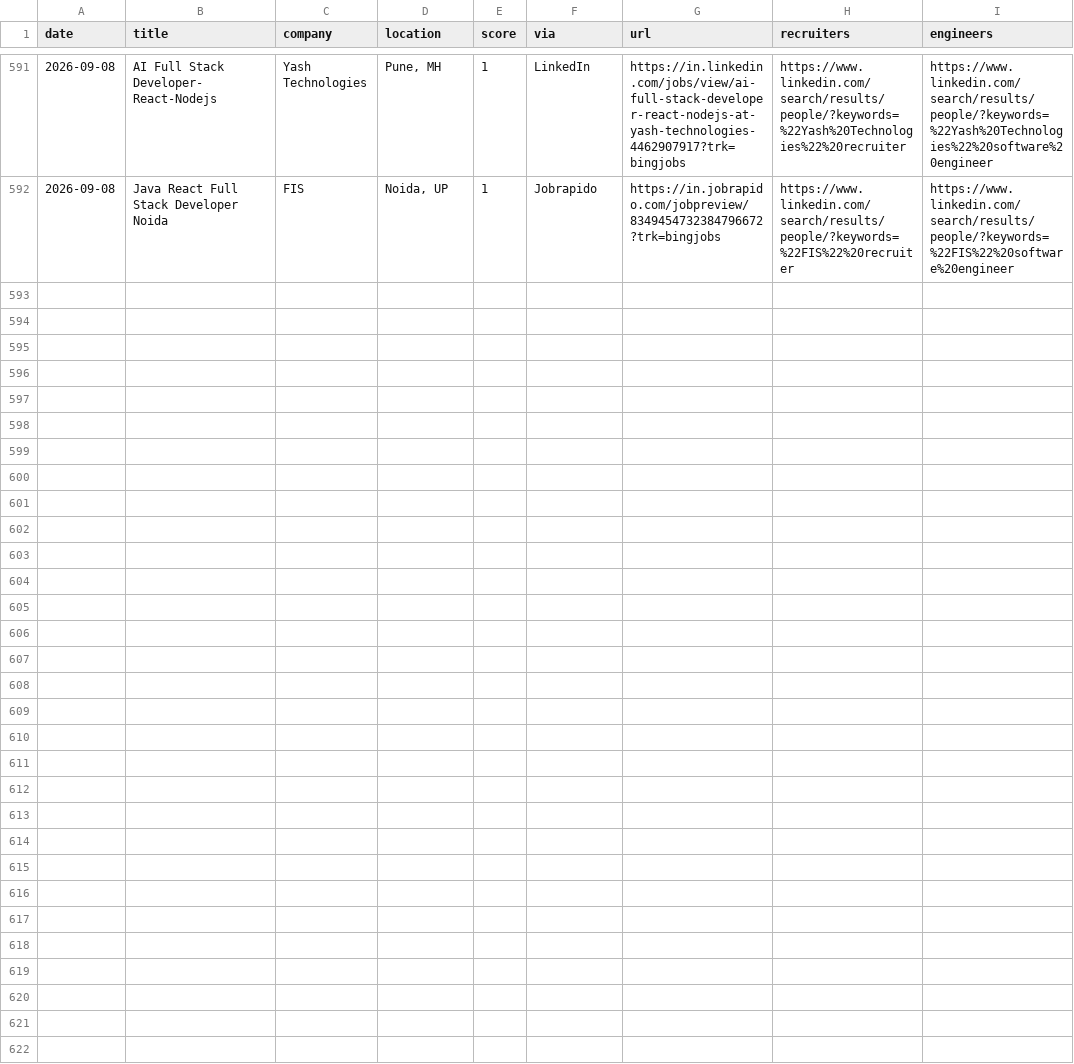
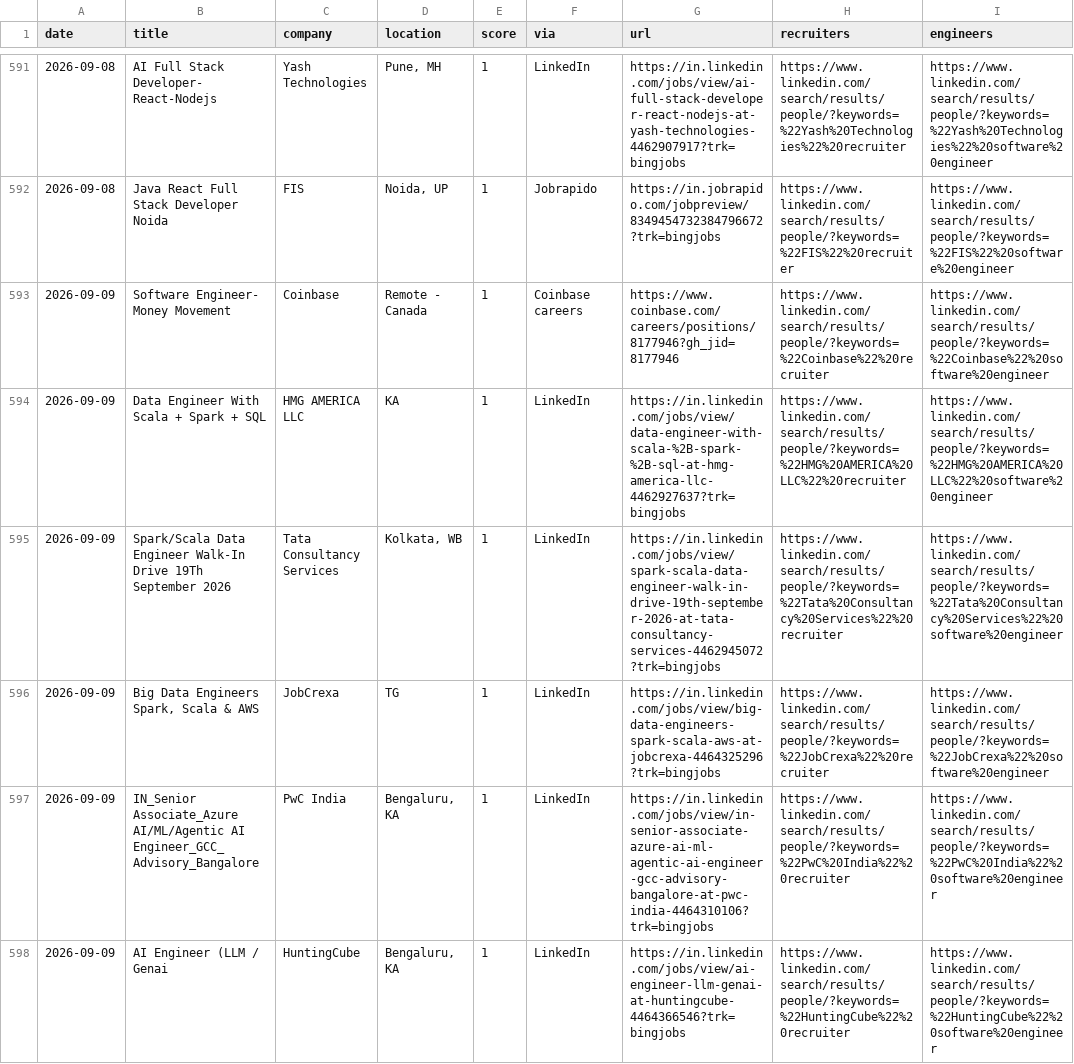
Before and after one commit to Tanishq8311/Jobbie, a CSV file: data/jobs.csv, drawn as a sheet; only a part is shown, gaps mark what is left out; the diff covers the shown part only.

```diff
--- a/data/jobs.csv
+++ b/data/jobs.csv
@@ -592 +592,7 @@ date,title,company,location,score,via,url,recruiters,engineers
 2026-09-08,Java React Full Stack Developer Noida,FIS,"Noida, UP",1,Jobrapido,https://in.jobrapido.com/jobpreview/8349454732384796672?trk=bingjobs,https://www.linkedin.com/search/results/people/?keywords=%22FIS%22%20recruiter,https://www.linkedin.com/search/results/people/?keywords=%22FIS%22%20software%20engineer
+2026-09-09,Software Engineer- Money Movement ,Coinbase,Remote - Canada,1,Coinbase careers,https://www.coinbase.com/careers/positions/8177946?gh_jid=8177946,https://www.linkedin.com/search/results/people/?keywords=%22Coinbase%22%20recruiter,https://www.linkedin.com/search/results/people/?keywords=%22Coinbase%22%20software%20engineer
+2026-09-09,Data Engineer With Scala + Spark + SQL,HMG AMERICA LLC,KA,1,LinkedIn,https://in.linkedin.com/jobs/view/data-engineer-with-scala-%2B-spark-%2B-sql-at-hmg-america-llc-4462927637?trk=bingjobs,https://www.linkedin.com/search/results/people/?keywords=%22HMG%20AMERICA%20LLC%22%20recruiter,https://www.linkedin.com/search/results/people/?keywords=%22HMG%20AMERICA%20LLC%22%20software%20engineer
+2026-09-09,Spark/Scala Data Engineer Walk-In Drive 19Th September 2026,Tata Consultancy Services,"Kolkata, WB",1,LinkedIn,https://in.linkedin.com/jobs/view/spark-scala-data-engineer-walk-in-drive-19th-september-2026-at-tata-consultancy-services-4462945072?trk=bingjobs,https://www.linkedin.com/search/results/people/?keywords=%22Tata%20Consultancy%20Services%22%20recruiter,https://www.linkedin.com/search/results/people/?keywords=%22Tata%20Consultancy%20Services%22%20software%20engineer
+2026-09-09,"Big Data Engineers  Spark, Scala & AWS",JobCrexa,TG,1,LinkedIn,https://in.linkedin.com/jobs/view/big-data-engineers-spark-scala-aws-at-jobcrexa-4464325296?trk=bingjobs,https://www.linkedin.com/search/results/people/?keywords=%22JobCrexa%22%20recruiter,https://www.linkedin.com/search/results/people/?keywords=%22JobCrexa%22%20software%20engineer
+2026-09-09,IN_Senior Associate_Azure AI/ML/Agentic AI Engineer_GCC_Advisory_Bangalore,PwC India,"Bengaluru, KA",1,LinkedIn,https://in.linkedin.com/jobs/view/in-senior-associate-azure-ai-ml-agentic-ai-engineer-gcc-advisory-bangalore-at-pwc-india-4464310106?trk=bingjobs,https://www.linkedin.com/search/results/people/?keywords=%22PwC%20India%22%20recruiter,https://www.linkedin.com/search/results/people/?keywords=%22PwC%20India%22%20software%20engineer
+2026-09-09,AI Engineer (LLM / Genai,HuntingCube,"Bengaluru, KA",1,LinkedIn,https://in.linkedin.com/jobs/view/ai-engineer-llm-genai-at-huntingcube-4464366546?trk=bingjobs,https://www.linkedin.com/search/results/people/?keywords=%22HuntingCube%22%20recruiter,https://www.linkedin.com/search/results/people/?keywords=%22HuntingCube%22%20software%20engineer
```
Also changed, not shown: 6 added rows elsewhere in this file, 1 other file.
